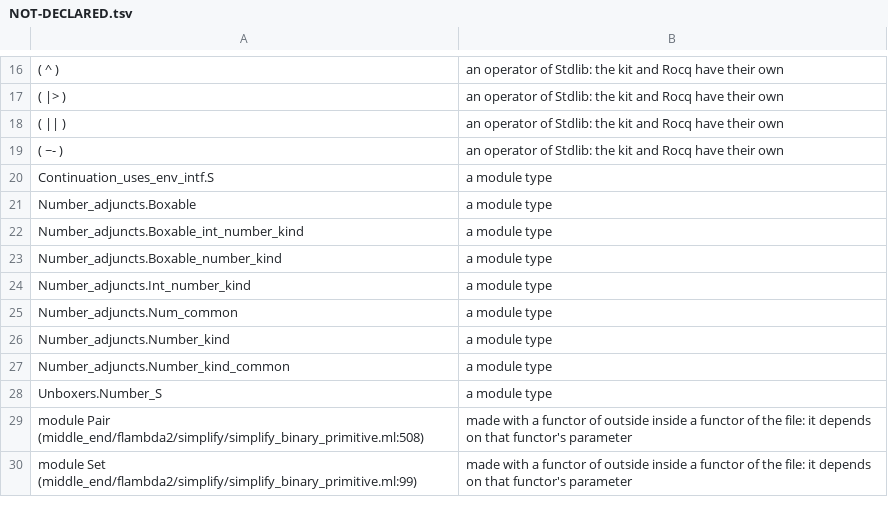
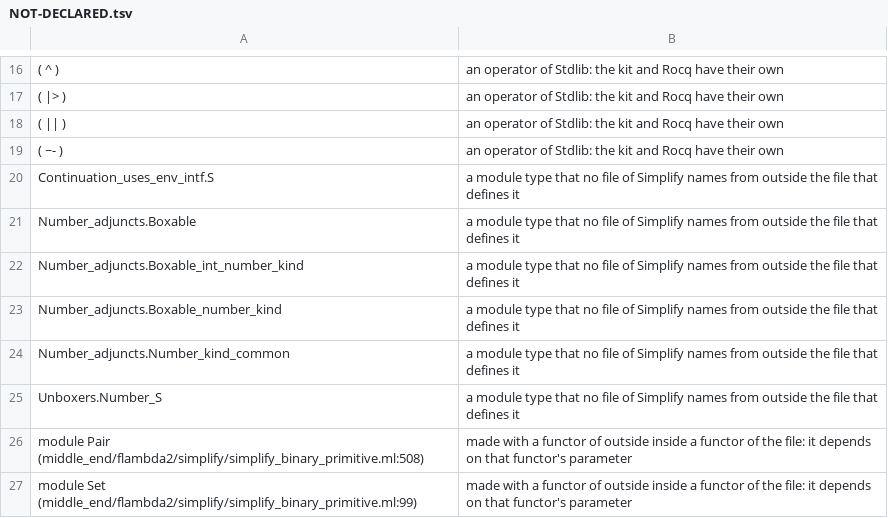
Before and after one commit to mshinwell/oxcaml, a TSV file: middle_end/flambda2/rocq/simplify_port/decl/NOT-DECLARED.tsv, drawn as a sheet; only a part is shown, gaps mark what is left out.

Commit message:
Flambda 2 Rocq: Simplify port: the declarations made again: seven module types, 1,785 more declarations for the modules given to functors and for what is named after an include, the table of the functor arguments (generated); the README on them

```diff
--- a/middle_end/flambda2/rocq/simplify_port/decl/NOT-DECLARED.tsv
+++ b/middle_end/flambda2/rocq/simplify_port/decl/NOT-DECLARED.tsv
@@ -19,11 +19,8 @@
 ( ~- )	an operator of Stdlib: the kit and Rocq have their own
-Continuation_uses_env_intf.S	a module type
-Number_adjuncts.Boxable	a module type
-Number_adjuncts.Boxable_int_number_kind	a module type
-Number_adjuncts.Boxable_number_kind	a module type
-Number_adjuncts.Int_number_kind	a module type
-Number_adjuncts.Num_common	a module type
-Number_adjuncts.Number_kind	a module type
-Number_adjuncts.Number_kind_common	a module type
-Unboxers.Number_S	a module type
+Continuation_uses_env_intf.S	a module type that no file of Simplify names from outside the file that defines it
+Number_adjuncts.Boxable	a module type that no file of Simplify names from outside the file that defines it
+Number_adjuncts.Boxable_int_number_kind	a module type that no file of Simplify names from outside the file that defines it
+Number_adjuncts.Boxable_number_kind	a module type that no file of Simplify names from outside the file that defines it
+Number_adjuncts.Number_kind_common	a module type that no file of Simplify names from outside the file that defines it
+Unboxers.Number_S	a module type that no file of Simplify names from outside the file that defines it
 module Pair (middle_end/flambda2/simplify/simplify_binary_primitive.ml:508)	made with a functor of outside inside a functor of the file: it depends on that functor's parameter
```
Also changed, not shown: 14 other files.
